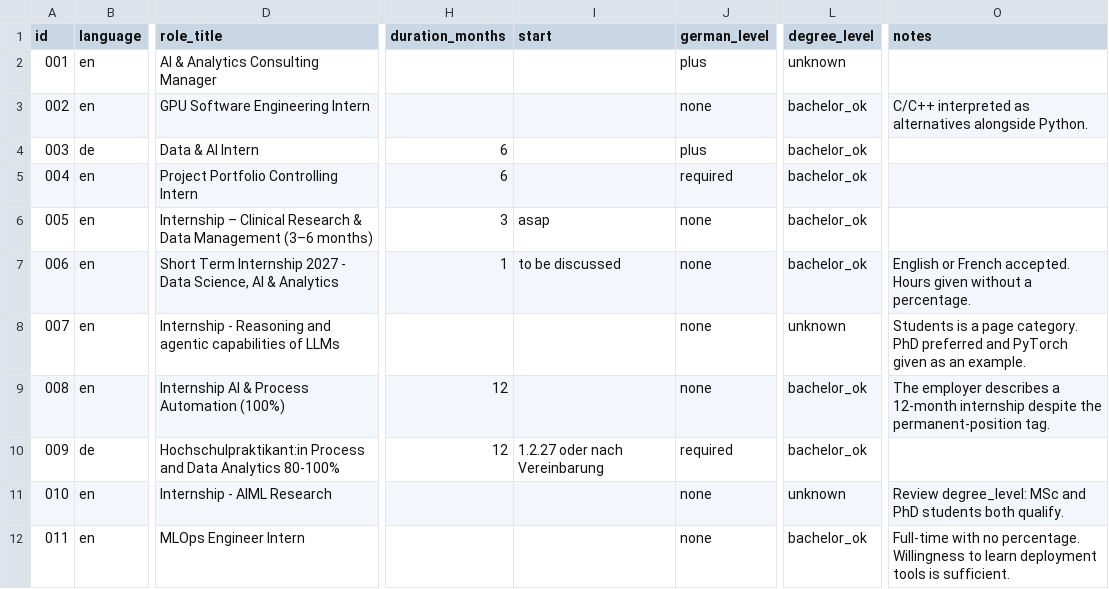
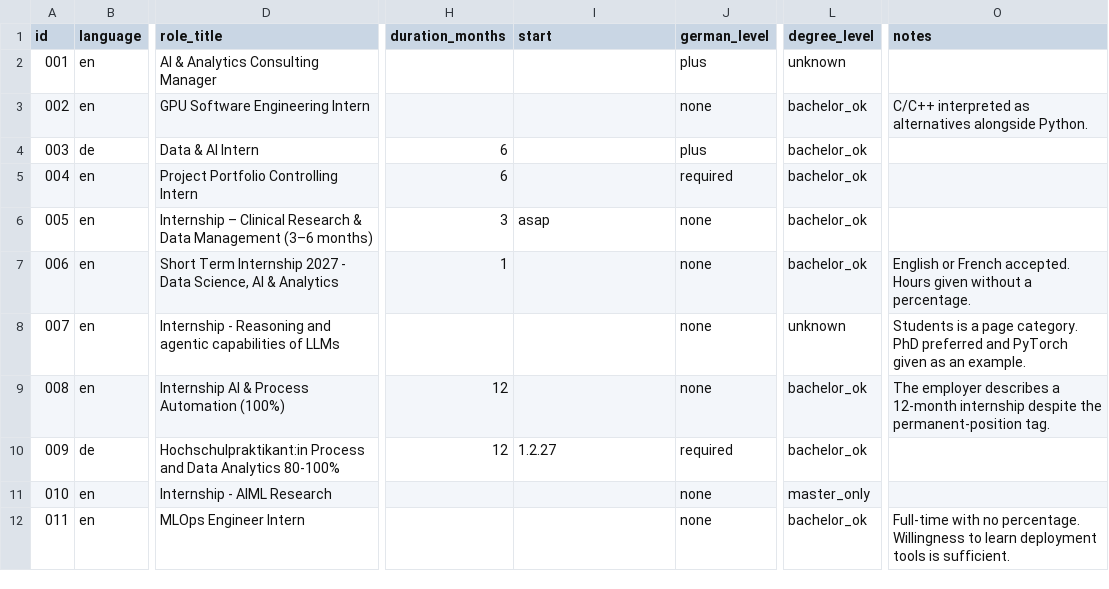
Before and after one commit to Rafet01/job-posting-extractor, a CSV file: data/labels.csv, drawn as a sheet; only a part is shown, gaps mark what is left out; the diff covers the shown part only; the diff names each change by its address in the sheet, - before the commit and + after, or states it on an @@ line.

Commit message:
Clarify degree and start rules and label posting 016

```diff
--- a/data/labels.csv
+++ b/data/labels.csv
-I7 (start): to be discussed
+I7 (start): (empty)
-I10 (start): 1.2.27 oder nach Vereinbarung
+I10 (start): 1.2.27
-L11 (degree_level): unknown
+L11 (degree_level): master_only
-O11 (notes): Review degree_level: MSc and PhD students both qualify.
+O11 (notes): (empty)
```
Also changed, not shown: 1 added row and 4 edited cells elsewhere in this file, 1 other file.
